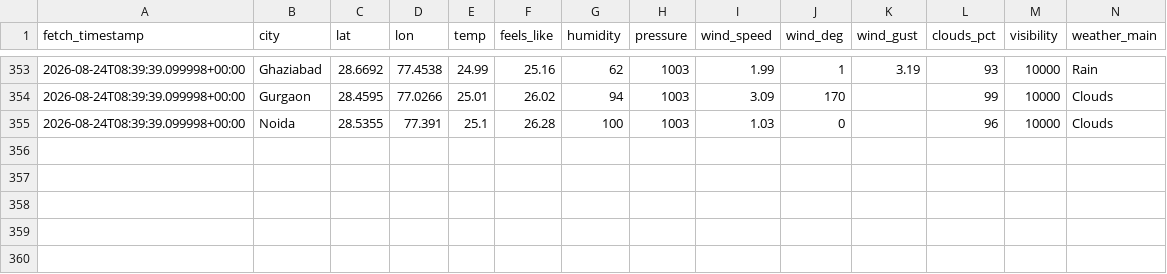
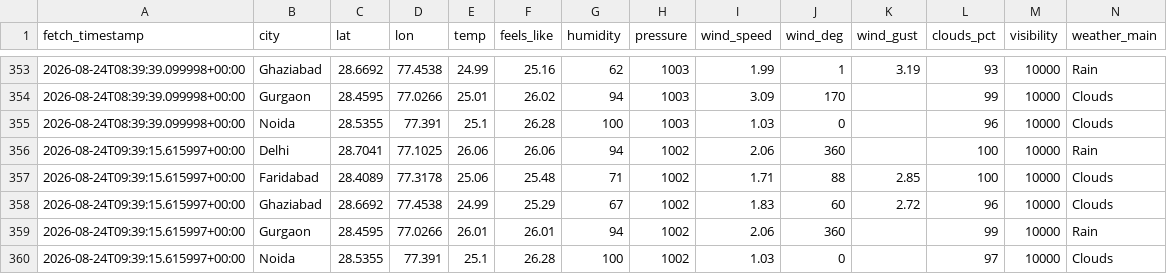
Before and after one commit to UpmaShukla276/UrbanAir-Hacakthon, a CSV file: urbanair_backend/weather_current_log.csv, drawn as a sheet; only a part is shown, gaps mark what is left out; rows hold the shown columns only; the diff names each change by its address in the sheet, - before the commit and + after, or states it on an @@ line.

```diff
--- a/urbanair_backend/weather_current_log.csv
+++ b/urbanair_backend/weather_current_log.csv
+row 356: 2026-08-24T09:39:15.615997+00:00 | Delhi | 28.7041 | 77.1025 | 26.06 | 26.06 | 94 | 1002 | 2.06 | 360 |  | 100 | 10000 | Rain
+row 357: 2026-08-24T09:39:15.615997+00:00 | Faridabad | 28.4089 | 77.3178 | 25.06 | 25.48 | 71 | 1002 | 1.71 | 88 | 2.85 | 100 | 10000 | Clouds
+row 358: 2026-08-24T09:39:15.615997+00:00 | Ghaziabad | 28.6692 | 77.4538 | 24.99 | 25.29 | 67 | 1002 | 1.83 | 60 | 2.72 | 96 | 10000 | Clouds
+row 359: 2026-08-24T09:39:15.615997+00:00 | Gurgaon | 28.4595 | 77.0266 | 26.01 | 26.01 | 94 | 1002 | 2.06 | 360 |  | 99 | 10000 | Rain
+row 360: 2026-08-24T09:39:15.615997+00:00 | Noida | 28.5355 | 77.391 | 25.1 | 26.28 | 100 | 1002 | 1.03 | 0 |  | 97 | 10000 | Clouds
```
Also changed, not shown: urbanair_backend/live_ground_aqi_log.csv, urbanair_backend/traffic_log.csv.
